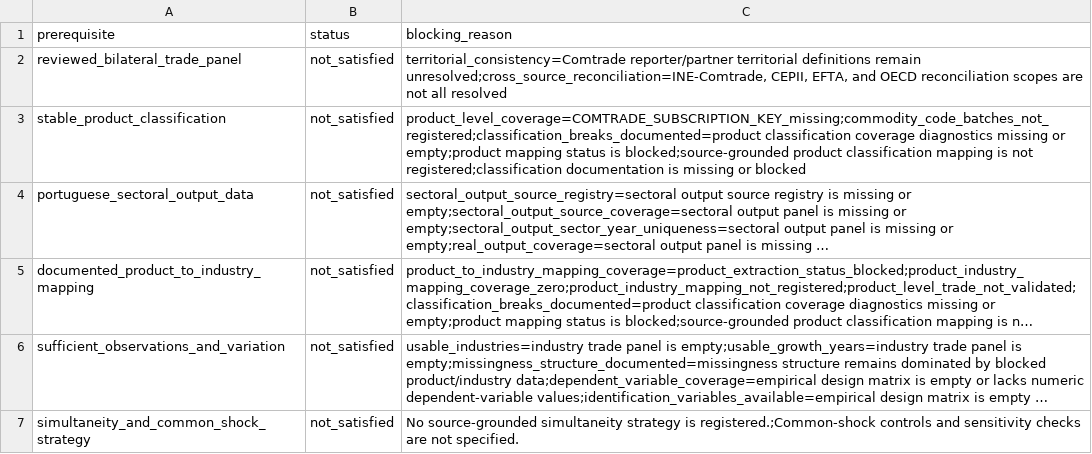
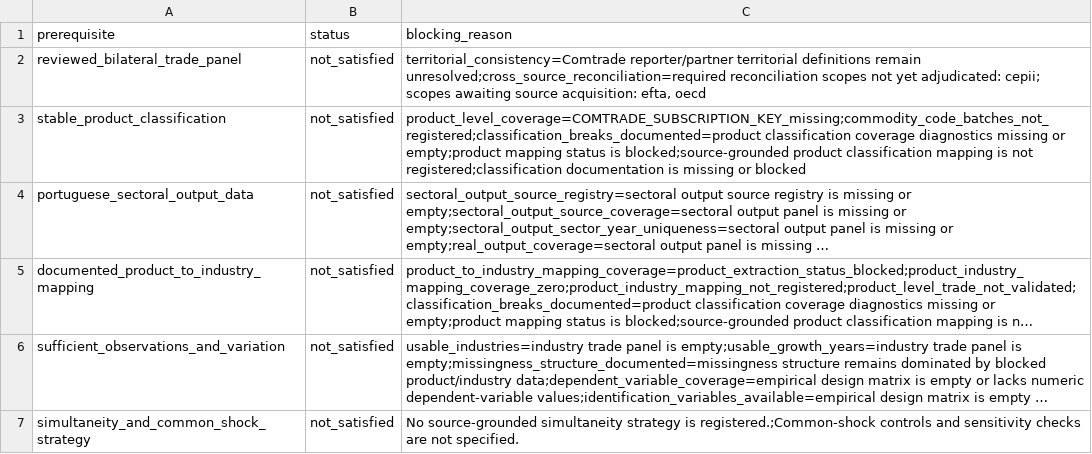
Before and after one commit to DiogoRibeiro7/portugal-external-growth-1960-1973, a CSV file: results/live/empirical_prerequisite_status.csv, drawn as a sheet; long unchanged cells end in ….

```diff
--- a/results/live/empirical_prerequisite_status.csv
+++ b/results/live/empirical_prerequisite_status.csv
@@ -1,3 +1,3 @@
 prerequisite,status,blocking_reason
-reviewed_bilateral_trade_panel,not_satisfied,"territorial_consistency=Comtrade reporter/partner territorial definitions remain unresolved;cross_source_reconciliation=INE-Comtrade, CEPII, EFTA, and OECD reconciliation scopes are not all resolved"
+reviewed_bilateral_trade_panel,not_satisfied,"territorial_consistency=Comtrade reporter/partner territorial definitions remain unresolved;cross_source_reconciliation=required reconciliation scopes not yet adjudicated: cepii; scopes awaiting source acquisition: efta, oecd"
 stable_product_classification,not_satisfied,product_level_coverage=COMTRADE_SUBSCRIPTION_KEY_missing;commodity_code_batches_not_registered;classification_breaks_documented=product classification coverage diagnostics missing or empty;product mapping status is blocked;source-grounded product classification mapping is not registered;classification documentation is missing or blocked
```
Also changed, not shown: data/processed/live/validated_annual_aggregate_external_orientation.csv, results/diagnostics/reconciliation/reconciliation_registry.csv, 22 other files.
